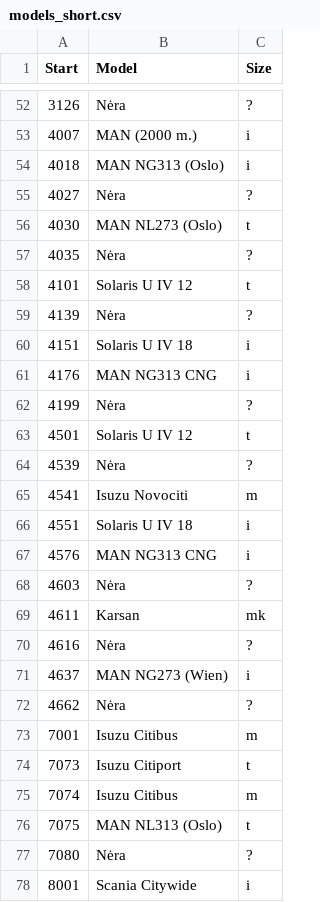
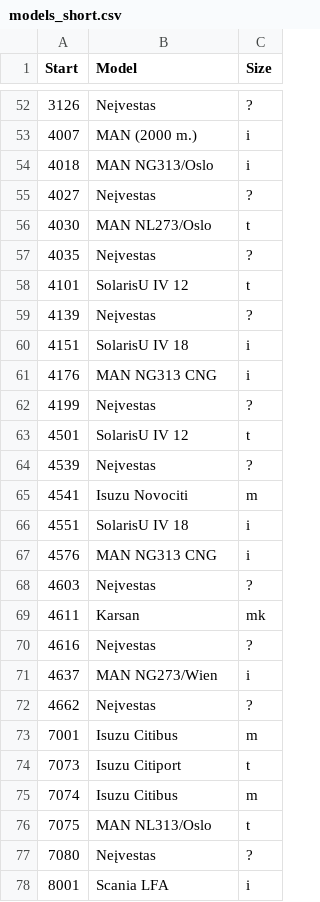
Before and after one commit to Lanxtot/stops, a CSV file: models_short.csv, drawn as a sheet; only a part is shown, gaps mark what is left out; the diff covers the shown part only.

```diff
--- a/models_short.csv
+++ b/models_short.csv
@@ -52,22 +52,22 @@ Start,Model,Size
-3126,Nėra,?
+3126,Neįvestas,?
 4007,MAN (2000 m.),i
-4018,MAN NG313 (Oslo),i
-4027,Nėra,?
-4030,MAN NL273 (Oslo),t
-4035,Nėra,?
-4101,Solaris U IV 12,t
-4139,Nėra,?
-4151,Solaris U IV 18,i
+4018,MAN NG313/Oslo,i
+4027,Neįvestas,?
+4030,MAN NL273/Oslo,t
+4035,Neįvestas,?
+4101,SolarisU IV 12,t
+4139,Neįvestas,?
+4151,SolarisU IV 18,i
 4176,MAN NG313 CNG,i
-4199,Nėra,?
-4501,Solaris U IV 12,t
-4539,Nėra,?
+4199,Neįvestas,?
+4501,SolarisU IV 12,t
+4539,Neįvestas,?
 4541,Isuzu Novociti,m
-4551,Solaris U IV 18,i
+4551,SolarisU IV 18,i
 4576,MAN NG313 CNG,i
-4603,Nėra,?
+4603,Neįvestas,?
 4611,Karsan,mk
-4616,Nėra,?
-4637,MAN NG273 (Wien),i
-4662,Nėra,?
+4616,Neįvestas,?
+4637,MAN NG273/Wien,i
+4662,Neįvestas,?
 7001,Isuzu Citibus,m
@@ -75,4 +75,4 @@ Start,Model,Size
 7074,Isuzu Citibus,m
-7075,MAN NL313 (Oslo),t
-7080,Nėra,?
-8001,Scania Citywide,i
+7075,MAN NL313/Oslo,t
+7080,Neįvestas,?
+8001,Scania LFA,i
```
Also changed, not shown: 23 edited cells elsewhere in this file, schedule_types.csv, 1 other file.
